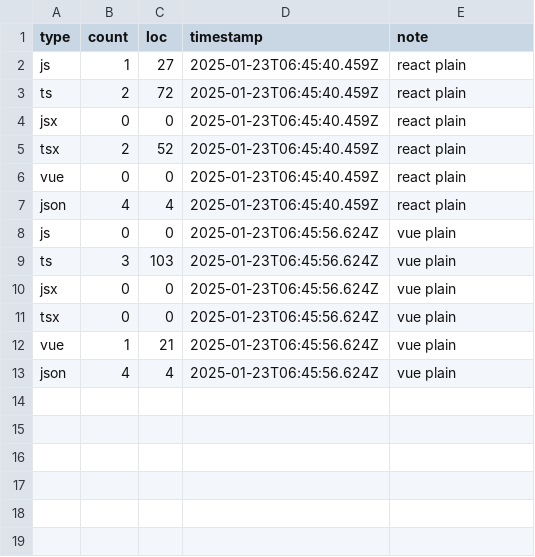
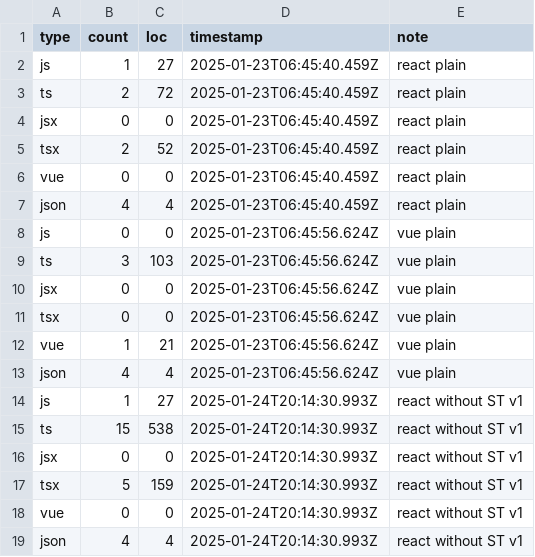
Before and after one commit to s0h311/strict-transitions-benchmark, a CSV file: scripts/report.csv, drawn as a sheet.

Commit message:
update report.csv, install pinia

```diff
--- a/scripts/report.csv
+++ b/scripts/report.csv
@@ -13 +13,7 @@ vue,1,21,2025-01-23T06:45:56.624Z,vue plain
 json,4,4,2025-01-23T06:45:56.624Z,vue plain
+js,1,27,2025-01-24T20:14:30.993Z,react without ST v1
+ts,15,538,2025-01-24T20:14:30.993Z,react without ST v1
+jsx,0,0,2025-01-24T20:14:30.993Z,react without ST v1
+tsx,5,159,2025-01-24T20:14:30.993Z,react without ST v1
+vue,0,0,2025-01-24T20:14:30.993Z,react without ST v1
+json,4,4,2025-01-24T20:14:30.993Z,react without ST v1
```
Also changed, not shown: 3 other files.
